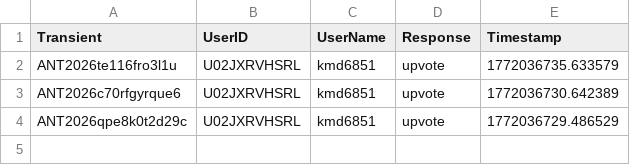
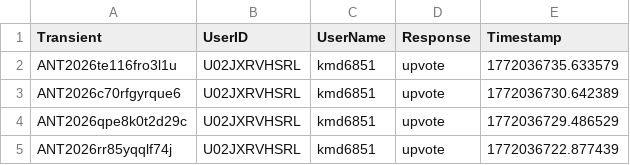
Before and after one commit to VTDA-Group/antares-filter-slackbots, a CSV file: data/superphot-plus-lsst/voting_history.csv, drawn as a sheet; the diff names each change by its address in the sheet, - before the commit and + after, or states it on an @@ line.

Commit message:
Daily vote push

```diff
--- a/data/superphot-plus-lsst/voting_history.csv
+++ b/data/superphot-plus-lsst/voting_history.csv
+row 5: ANT2026rr85yqqlf74j | U02JXRVHSRL | kmd6851 | upvote | 1772036722.877439
```
